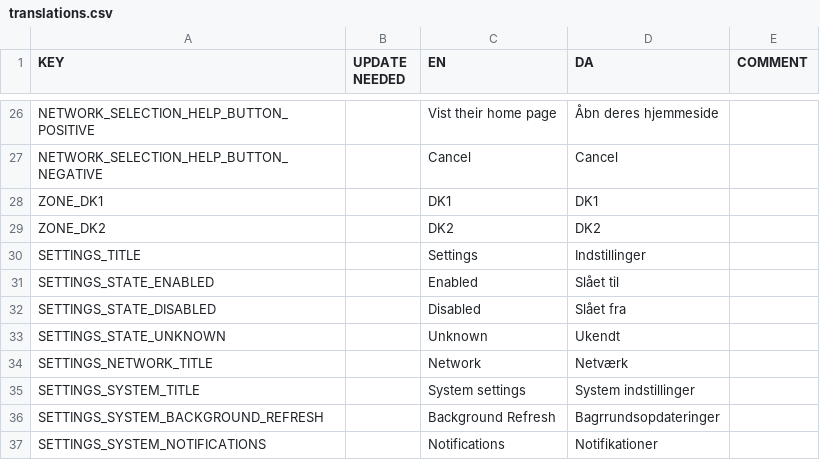
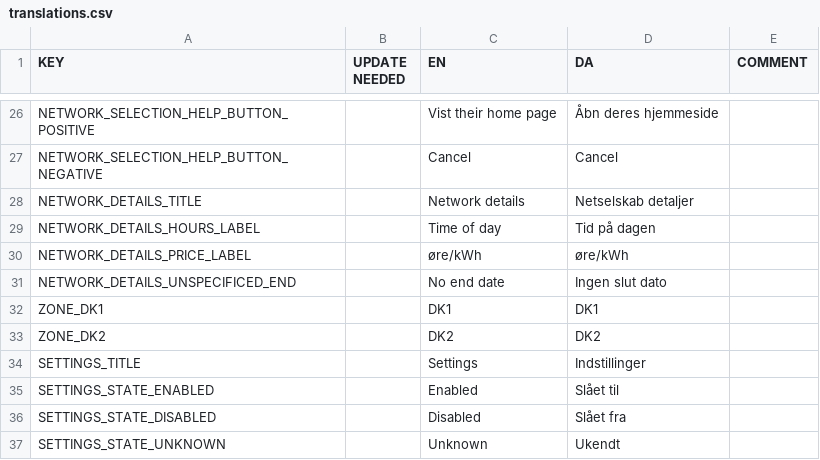
Before and after one commit to CodeReaper/powercast-ios, a CSV file: resources/translations/translations.csv, drawn as a sheet; only a part is shown, gaps mark what is left out; the shorter side is filled out with more unchanged rows.

Commit message:
Add network details (#21)

```diff
--- a/resources/translations/translations.csv
+++ b/resources/translations/translations.csv
@@ -27,2 +27,6 @@
 "NETWORK_SELECTION_HELP_BUTTON_NEGATIVE","","Cancel","Cancel",""
+"NETWORK_DETAILS_TITLE","","Network details","Netselskab detaljer",""
+"NETWORK_DETAILS_HOURS_LABEL","","Time of day","Tid på dagen",""
+"NETWORK_DETAILS_PRICE_LABEL","","øre/kWh","øre/kWh",""
+"NETWORK_DETAILS_UNSPECIFICED_END","","No end date","Ingen slut dato",""
 "ZONE_DK1","","DK1","DK1",""
```
Also changed, not shown: 14 other files.
